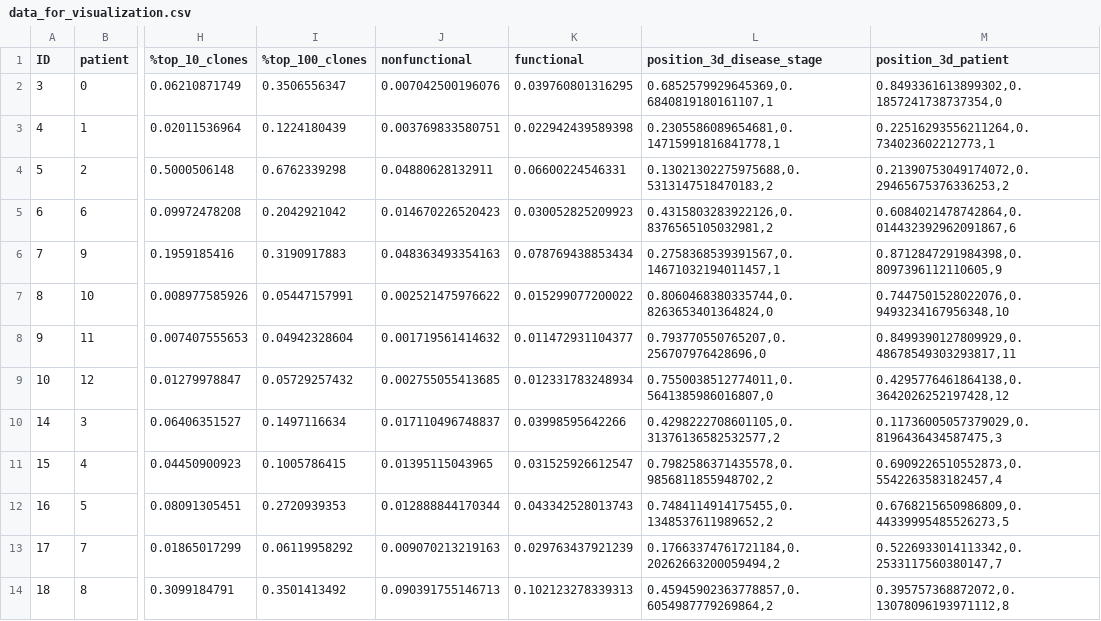
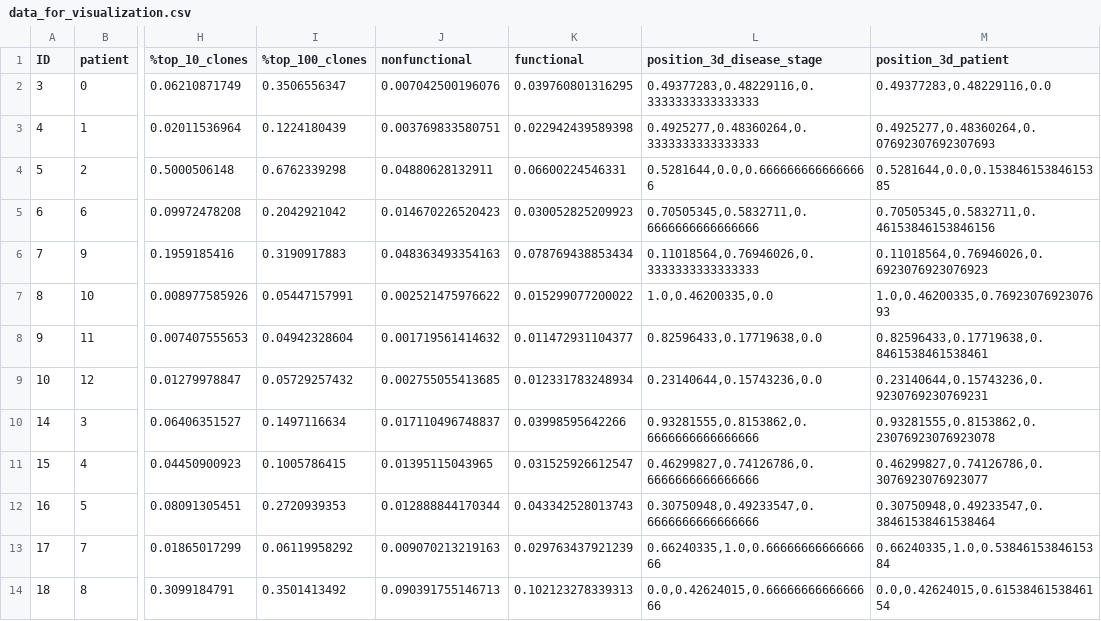
Before and after one commit to Artathon2021/multi-dim_view, a CSV file: data/data_for_visualization.csv, drawn as a sheet; only a part is shown, gaps mark what is left out; the diff names each change by its address in the sheet, - before the commit and + after, or states it on an @@ line.

Commit message:
normlized positions

```diff
--- a/data/data_for_visualization.csv
+++ b/data/data_for_visualization.csv
-L2 (position_3d_disease_stage): 0.6852579929645369,0.6840819180161107,1
+L2 (position_3d_disease_stage): 0.49377283,0.48229116,0.3333333333333333
-M2 (position_3d_patient): 0.8493361613899302,0.1857241738737354,0
+M2 (position_3d_patient): 0.49377283,0.48229116,0.0
-L3 (position_3d_disease_stage): 0.2305586089654681,0.14715991816841778,1
+L3 (position_3d_disease_stage): 0.4925277,0.48360264,0.3333333333333333
-M3 (position_3d_patient): 0.22516293556211264,0.734023602212773,1
+M3 (position_3d_patient): 0.4925277,0.48360264,0.07692307692307693
-L4 (position_3d_disease_stage): 0.13021302275975688,0.5313147518470183,2
+L4 (position_3d_disease_stage): 0.5281644,0.0,0.6666666666666666
-M4 (position_3d_patient): 0.21390753049174072,0.29465675376336253,2
+M4 (position_3d_patient): 0.5281644,0.0,0.15384615384615385
-L5 (position_3d_disease_stage): 0.4315803283922126,0.8376565105032981,2
+L5 (position_3d_disease_stage): 0.70505345,0.5832711,0.6666666666666666
-M5 (position_3d_patient): 0.6084021478742864,0.014432392962091867,6
+M5 (position_3d_patient): 0.70505345,0.5832711,0.46153846153846156
-L6 (position_3d_disease_stage): 0.2758368539391567,0.14671032194011457,1
+L6 (position_3d_disease_stage): 0.11018564,0.76946026,0.3333333333333333
-M6 (position_3d_patient): 0.8712847291984398,0.8097396112110605,9
+M6 (position_3d_patient): 0.11018564,0.76946026,0.6923076923076923
-L7 (position_3d_disease_stage): 0.8060468380335744,0.8263653401364824,0
+L7 (position_3d_disease_stage): 1.0,0.46200335,0.0
-M7 (position_3d_patient): 0.7447501528022076,0.9493234167956348,10
+M7 (position_3d_patient): 1.0,0.46200335,0.7692307692307693
-L8 (position_3d_disease_stage): 0.793770550765207,0.256707976428696,0
+L8 (position_3d_disease_stage): 0.82596433,0.17719638,0.0
-M8 (position_3d_patient): 0.8499390127809929,0.48678549303293817,11
+M8 (position_3d_patient): 0.82596433,0.17719638,0.8461538461538461
-L9 (position_3d_disease_stage): 0.7550038512774011,0.5641385986016807,0
+L9 (position_3d_disease_stage): 0.23140644,0.15743236,0.0
-M9 (position_3d_patient): 0.4295776461864138,0.3642026252197428,12
+M9 (position_3d_patient): 0.23140644,0.15743236,0.9230769230769231
-L10 (position_3d_disease_stage): 0.4298222708601105,0.31376136582532577,2
+L10 (position_3d_disease_stage): 0.93281555,0.8153862,0.6666666666666666
-M10 (position_3d_patient): 0.11736005057379029,0.8196436434587475,3
+M10 (position_3d_patient): 0.93281555,0.8153862,0.23076923076923078
-L11 (position_3d_disease_stage): 0.7982586371435578,0.9856811855948702,2
+L11 (position_3d_disease_stage): 0.46299827,0.74126786,0.6666666666666666
-M11 (position_3d_patient): 0.6909226510552873,0.5542263583182457,4
+M11 (position_3d_patient): 0.46299827,0.74126786,0.3076923076923077
-L12 (position_3d_disease_stage): 0.7484114914175455,0.1348537611989652,2
+L12 (position_3d_disease_stage): 0.30750948,0.49233547,0.6666666666666666
-M12 (position_3d_patient): 0.6768215650986809,0.44339995485526273,5
+M12 (position_3d_patient): 0.30750948,0.49233547,0.38461538461538464
-L13 (position_3d_disease_stage): 0.17663374761721184,0.20262663200059494,2
+L13 (position_3d_disease_stage): 0.66240335,1.0,0.6666666666666666
-M13 (position_3d_patient): 0.5226933014113342,0.2533117560380147,7
+M13 (position_3d_patient): 0.66240335,1.0,0.5384615384615384
-L14 (position_3d_disease_stage): 0.45945902363778857,0.6054987779269864,2
+L14 (position_3d_disease_stage): 0.0,0.42624015,0.6666666666666666
-M14 (position_3d_patient): 0.395757368872072,0.13078096193971112,8
+M14 (position_3d_patient): 0.0,0.42624015,0.6153846153846154
```
